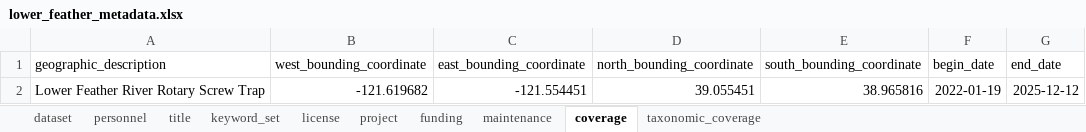
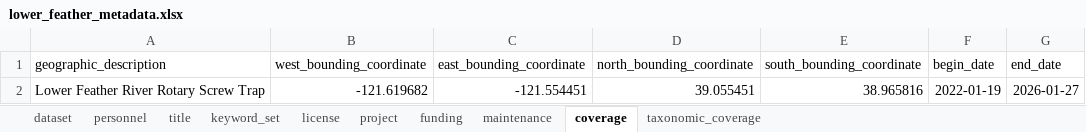
Before and after one commit to SRJPE/jpe-lower-feather-edi, an Excel workbook: data-raw/metadata/lower_feather_metadata.xlsx, sheet coverage, drawn as a sheet; values as stored, in another font and other column widths than the file's, no borders; the diff names each change by its address in the sheet, - before the commit and + after, or states it on an @@ line.

Commit message:
updates date range in project metadata

```diff
--- a/data-raw/metadata/lower_feather_metadata.xlsx (sheet coverage)
+++ b/data-raw/metadata/lower_feather_metadata.xlsx (sheet coverage)
-G2 (end_date): 2025-12-12
+G2 (end_date): 2026-01-27
```
